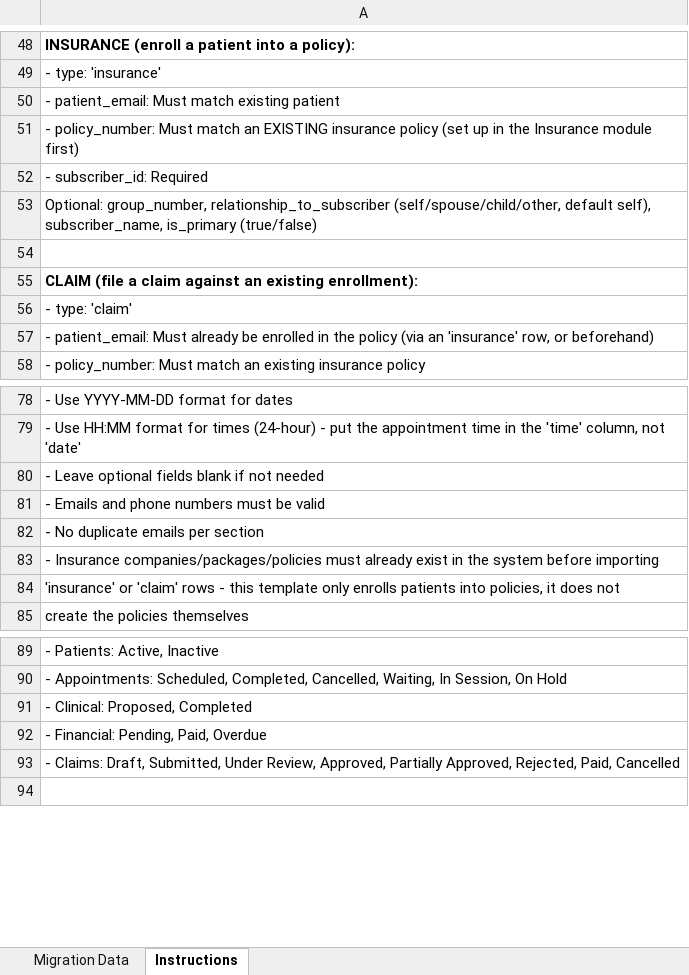
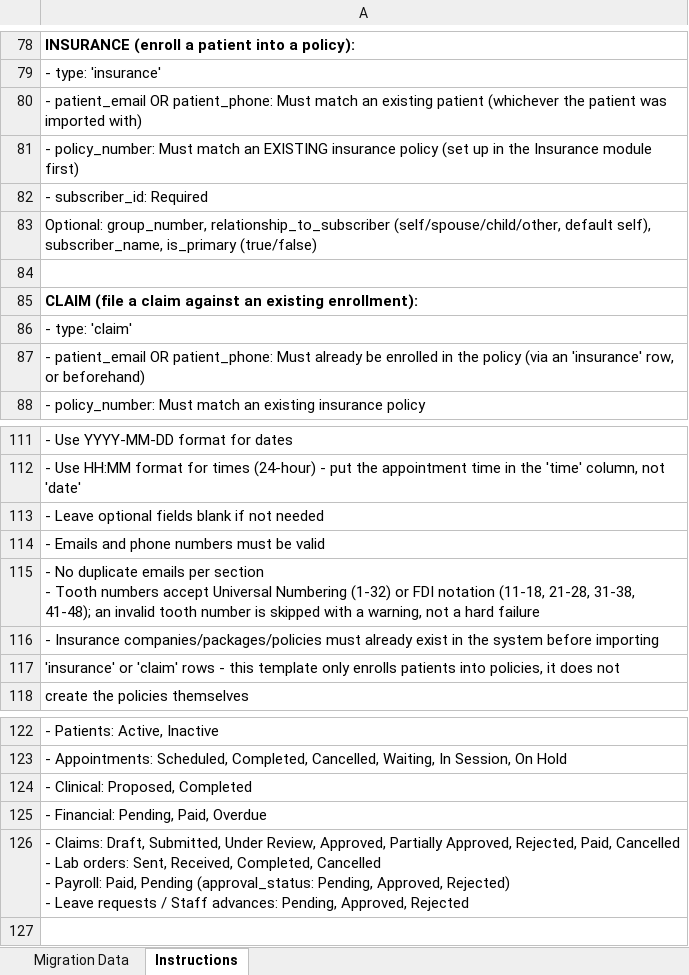
Before and after one commit to ssekimuli/dentichair-multitenant-backend, an Excel workbook: public/templates/combined-migration-template.xlsx, sheet Instructions, drawn as a sheet; only a part is shown, gaps mark what is left out; values as stored, in another font and other column widths than the file's, no borders; addresses are those after the commit; ↵ is a line break in a cell; the diff covers the shown part only; the diff names each change by its address in the sheet, - before the commit and + after, or states it on an @@ line.

```diff
--- a/public/templates/combined-migration-template.xlsx (sheet Instructions)
+++ b/public/templates/combined-migration-template.xlsx (sheet Instructions)
-A80: - patient_email: Must match existing patient
+A80: - patient_email OR patient_phone: Must match an existing patient (whichever the patient was imported with)
-A87: - patient_email: Must already…
+A87: - patient_email OR patient_phone: Must already…
-A115: …per section
+A115: …per section ↵ - Tooth numbers accept Universal Numbering (1-32) or FDI notation (11-18, 21-28, 31-38, 41-48); an invalid tooth number is skipped with a warning, not a hard failure
-A126: …Paid, Cancelled
+A126: …Paid, Cancelled ↵ - Lab orders: Sent, Received, Completed, Cancelled ↵ - Payroll: Paid, Pending (approval_status: Pending, Approved, Rejected) ↵ - Leave requests / Staff advances: Pending, Approved, Rejected
```
Also changed, not shown: 33 added rows and 14 edited cells elsewhere in this sheet, sheet Migration Data, 1 other file.
